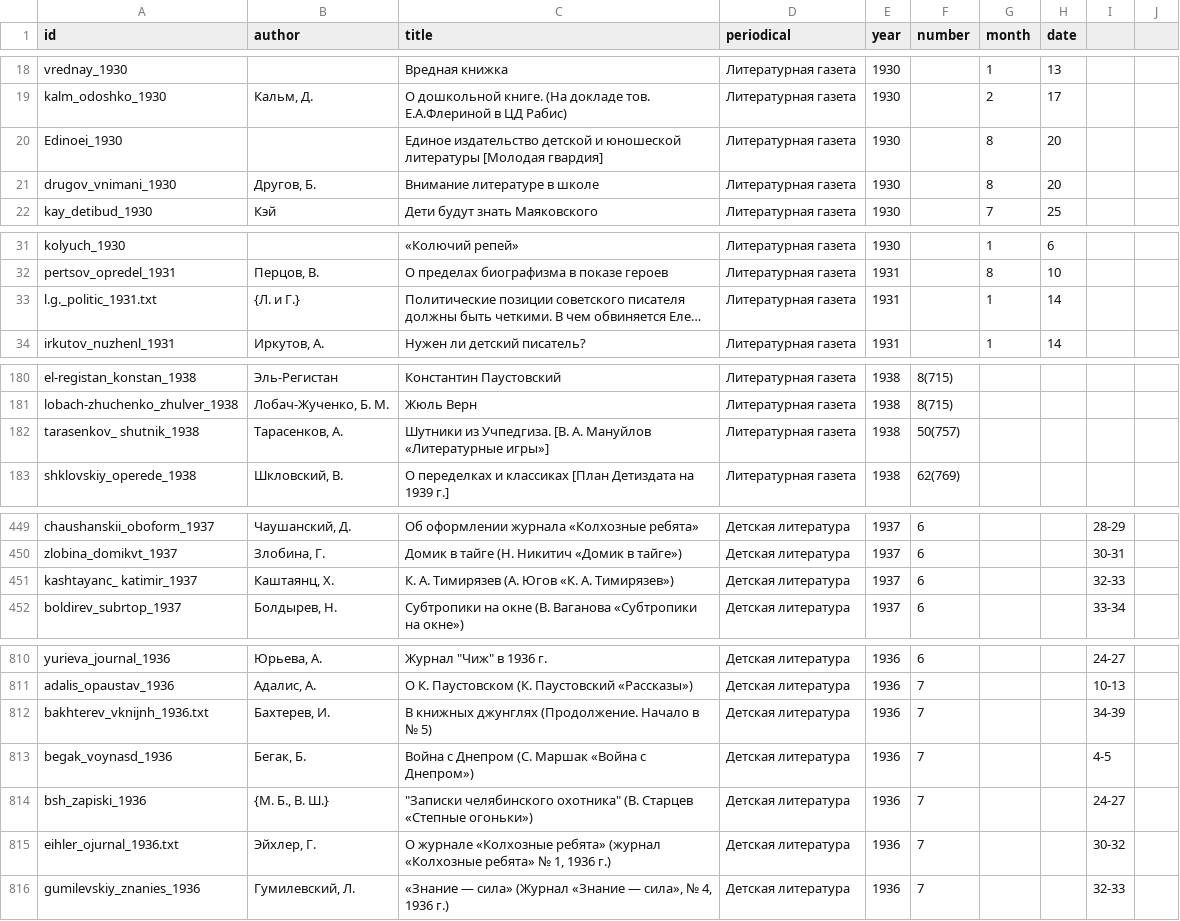
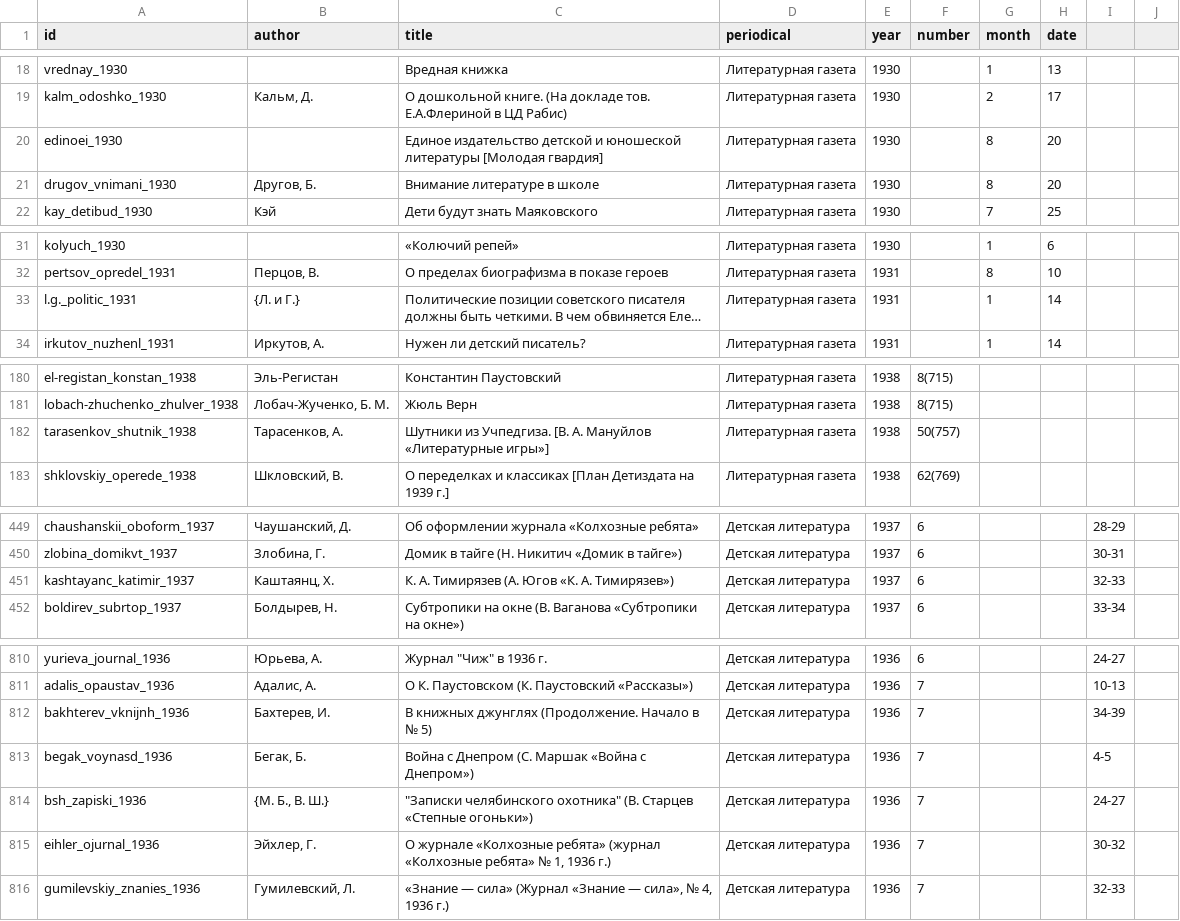
Before and after one commit to maslinych/detcorpus-kritika, a CSV file: metadata.csv, drawn as a sheet; only a part is shown, gaps mark what is left out; long unchanged cells end in …; the diff covers the shown part only; the diff names each change by its address in the sheet, - before the commit and + after, or states it on an @@ line.

Commit message:
fixes in metadata.csv

```diff
--- a/metadata.csv
+++ b/metadata.csv
-A20 (id): Edinoei_1930
+A20 (id): edinoei_1930
-A33 (id): l.g._politic_1931.txt
+A33 (id): l.g._politic_1931
-A182 (id): tarasenkov_ shutnik_1938
+A182 (id): tarasenkov_shutnik_1938
-A451 (id): kashtayanc_ katimir_1937
+A451 (id): kashtayanc_katimir_1937
-A812 (id): bakhterev_vknijnh_1936.txt
+A812 (id): bakhterev_vknijnh_1936
-A815 (id): eihler_ojurnal_1936.txt
+A815 (id): eihler_ojurnal_1936
```
Also changed, not shown: 2 edited cells elsewhere in this file.
